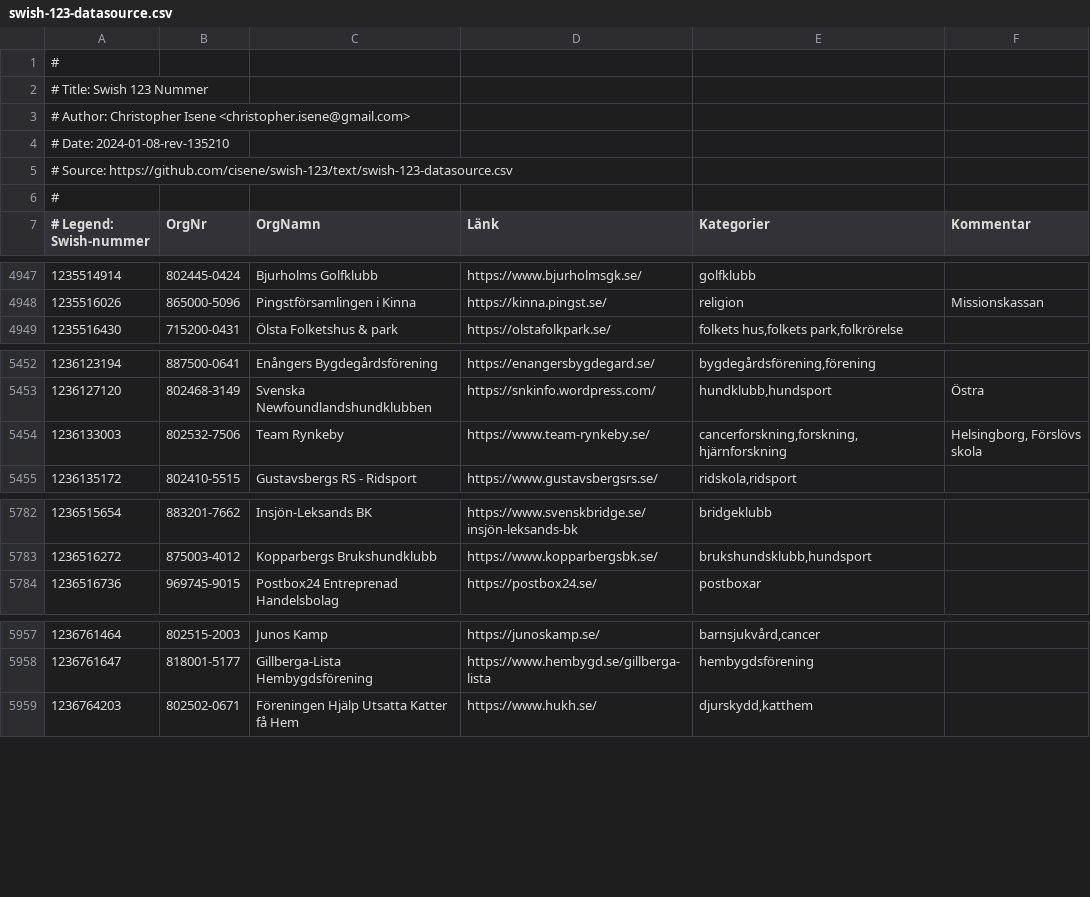
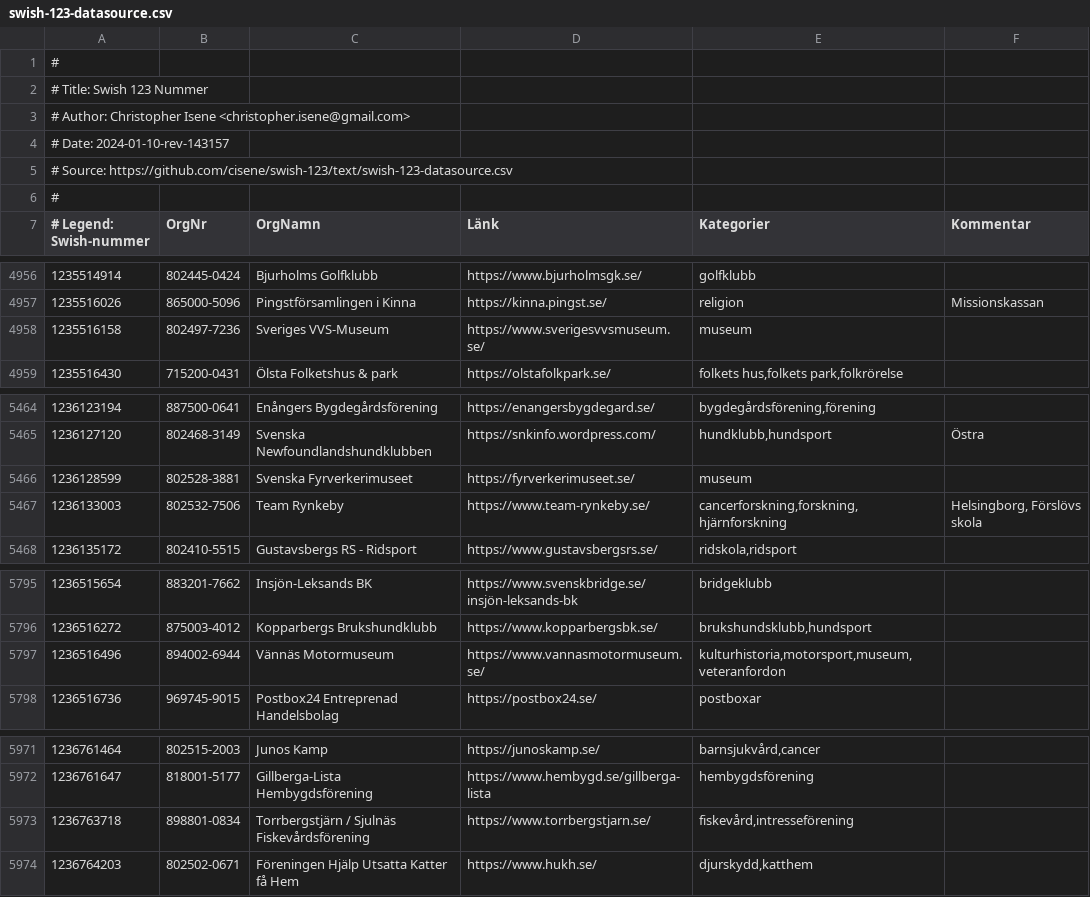
Before and after one commit to cisene/swish-123, a CSV file: text/swish-123-datasource.csv, drawn as a sheet; only a part is shown, gaps mark what is left out; the diff covers the shown part only.

```diff
--- a/text/swish-123-datasource.csv
+++ b/text/swish-123-datasource.csv
@@ -3,3 +3,3 @@
 # Author: Christopher Isene <christopher.isene@gmail.com>
-# Date: 2024-01-08-rev-135210
+# Date: 2024-01-10-rev-143157
 # Source: https://github.com/cisene/swish-123/text/swish-123-datasource.csv
@@ -4948,2 +4957,3 @@
 "1235516026","865000-5096","Pingstförsamlingen i Kinna","https://kinna.pingst.se/","religion","Missionskassan"
+"1235516158","802497-7236","Sveriges VVS-Museum","https://www.sverigesvvsmuseum.se/","museum",""
 "1235516430","715200-0431","Ölsta Folketshus & park","https://olstafolkpark.se/","folkets hus,folkets park,folkrörelse",""
@@ -5453,2 +5465,3 @@
 "1236127120","802468-3149","Svenska Newfoundlandshundklubben","https://snkinfo.wordpress.com/","hundklubb,hundsport","Östra"
+"1236128599","802528-3881","Svenska Fyrverkerimuseet","https://fyrverkerimuseet.se/","museum",""
 "1236133003","802532-7506","Team Rynkeby","https://www.team-rynkeby.se/","cancerforskning,forskning,hjärnforskning","Helsingborg, Förslövs skola"
@@ -5783,2 +5796,3 @@
 "1236516272","875003-4012","Kopparbergs Brukshundklubb","https://www.kopparbergsbk.se/","brukshundsklubb,hundsport",""
+"1236516496","894002-6944","Vännäs Motormuseum","https://www.vannasmotormuseum.se/","kulturhistoria,motorsport,museum,veteranfordon",""
 "1236516736","969745-9015","Postbox24 Entreprenad Handelsbolag","https://postbox24.se/","postboxar",""
@@ -5958,2 +5972,3 @@
 "1236761647","818001-5177","Gillberga-Lista Hembygdsförening","https://www.hembygd.se/gillberga-lista","hembygdsförening",""
+"1236763718","898801-0834","Torrbergstjärn / Sjulnäs Fiskevårdsförening","https://www.torrbergstjarn.se/","fiskevård,intresseförening",""
 "1236764203","802502-0671","Föreningen Hjälp Utsatta Katter få Hem","https://www.hukh.se/","djurskydd,katthem",""
```
Also changed, not shown: 11 added rows and 5 edited cells elsewhere in this file, text/swish-123-datasource.tsv, 5 other files.
